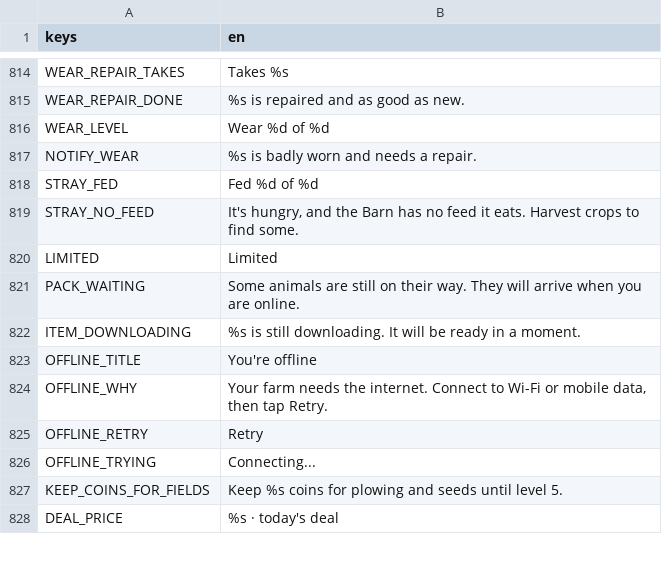
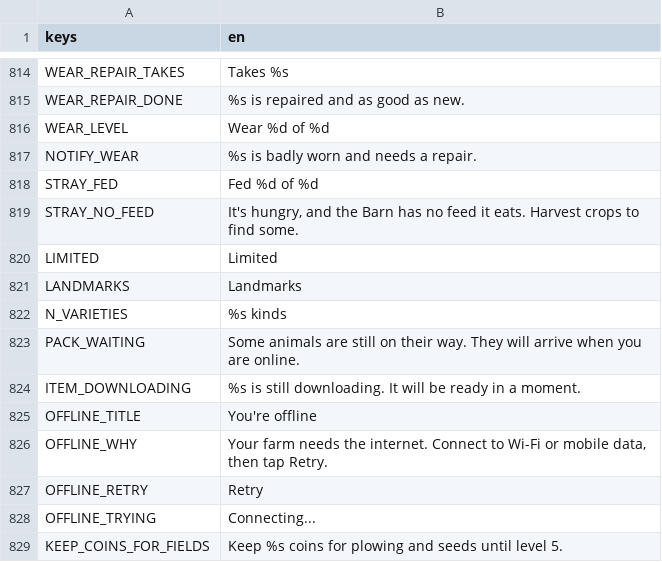
Before and after one commit to aniket-patra-1998/farm-game, a CSV file: locale/strings.csv, drawn as a sheet; only a part is shown, gaps mark what is left out; the shorter side is filled out with more unchanged rows; the diff names each change by its address in the sheet, - before the commit and + after, or states it on an @@ line.

```diff
--- a/locale/strings.csv
+++ b/locale/strings.csv
+row 821: LANDMARKS | Landmarks
+row 822: N_VARIETIES | %s kinds
```
Also changed, not shown: 25 other files.
